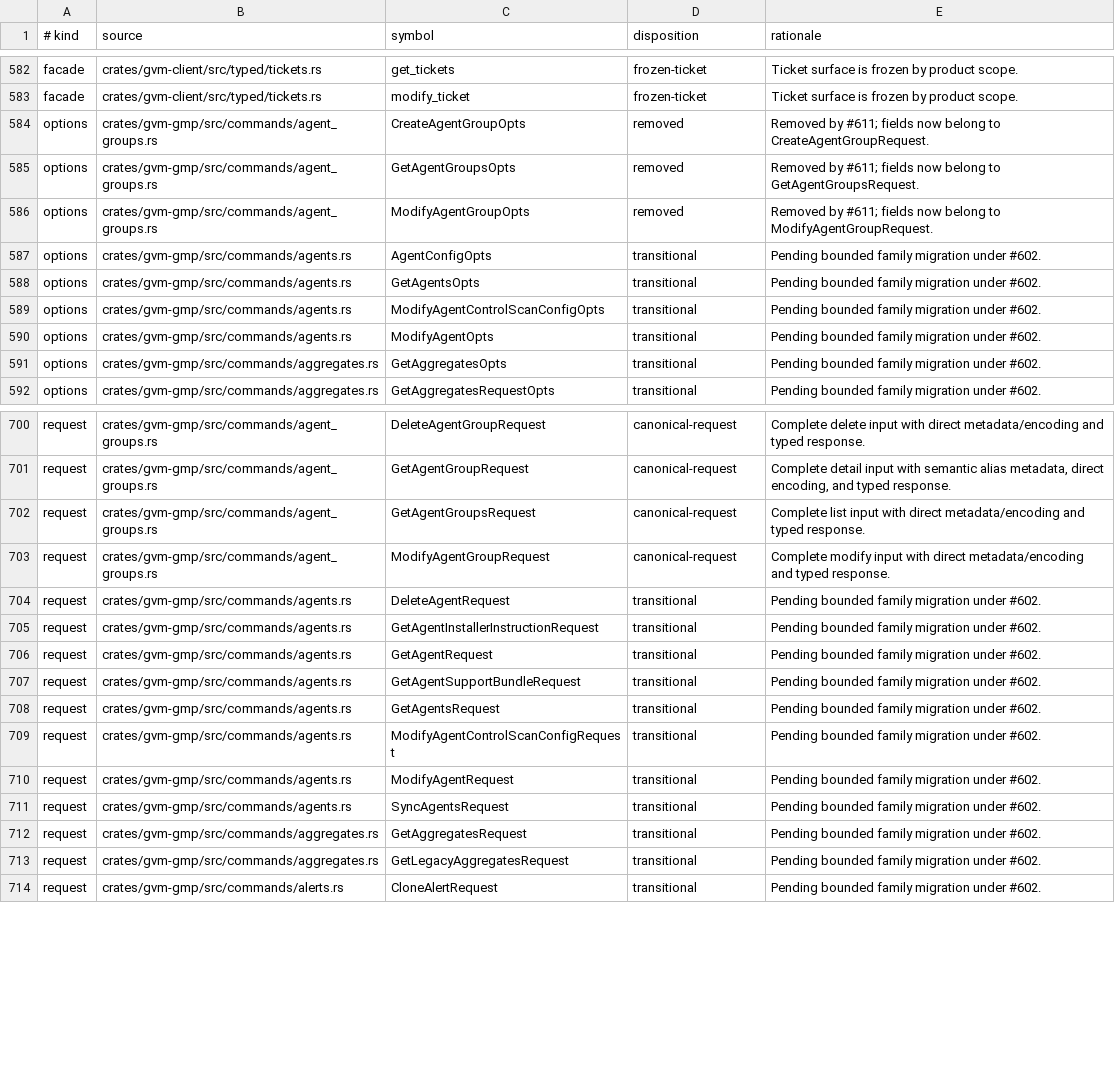
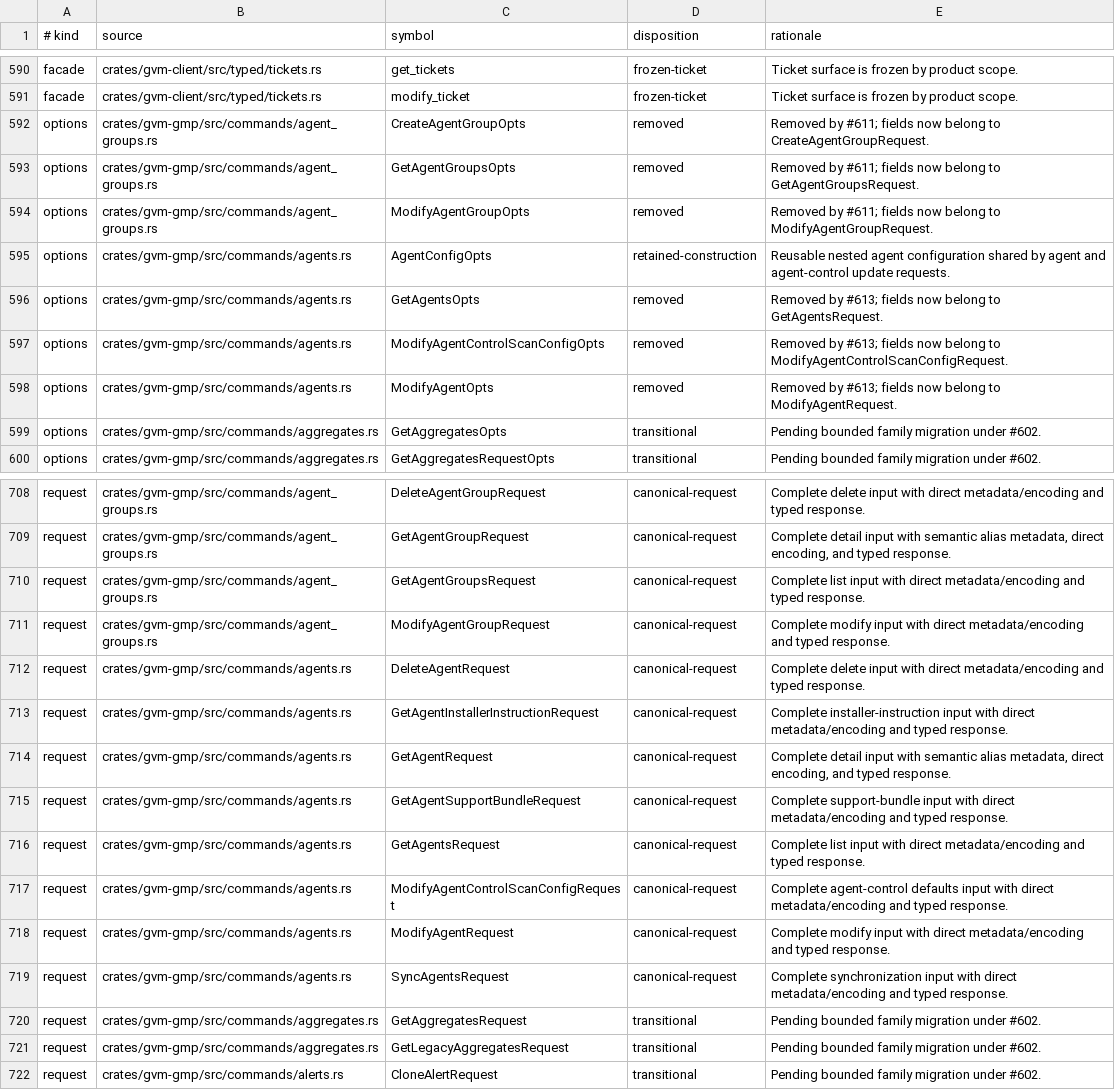
Before and after one commit to greenbone-hive/rust-gvm, a TSV file: docs/canonical-request-disposition.tsv, drawn as a sheet; only a part is shown, gaps mark what is left out; the diff covers the shown part only.

Commit message:
refactor(gmp): make agent requests canonical (#614)
Make agent requests canonical.

Agent: Thoth
Model: openai/gpt-5.6-sol
Thinking: xhigh
Bot-Owner: @llunved

```diff
--- a/docs/canonical-request-disposition.tsv
+++ b/docs/canonical-request-disposition.tsv
@@ -586,6 +594,6 @@ options	crates/gvm-gmp/src/commands/agent_groups.rs	GetAgentGroupsOpts	removed	R
 options	crates/gvm-gmp/src/commands/agent_groups.rs	ModifyAgentGroupOpts	removed	Removed by #611; fields now belong to ModifyAgentGroupRequest.
-options	crates/gvm-gmp/src/commands/agents.rs	AgentConfigOpts	transitional	Pending bounded family migration under #602.
-options	crates/gvm-gmp/src/commands/agents.rs	GetAgentsOpts	transitional	Pending bounded family migration under #602.
-options	crates/gvm-gmp/src/commands/agents.rs	ModifyAgentControlScanConfigOpts	transitional	Pending bounded family migration under #602.
-options	crates/gvm-gmp/src/commands/agents.rs	ModifyAgentOpts	transitional	Pending bounded family migration under #602.
+options	crates/gvm-gmp/src/commands/agents.rs	AgentConfigOpts	retained-construction	Reusable nested agent configuration shared by agent and agent-control update requests.
+options	crates/gvm-gmp/src/commands/agents.rs	GetAgentsOpts	removed	Removed by #613; fields now belong to GetAgentsRequest.
+options	crates/gvm-gmp/src/commands/agents.rs	ModifyAgentControlScanConfigOpts	removed	Removed by #613; fields now belong to ModifyAgentControlScanConfigRequest.
+options	crates/gvm-gmp/src/commands/agents.rs	ModifyAgentOpts	removed	Removed by #613; fields now belong to ModifyAgentRequest.
 options	crates/gvm-gmp/src/commands/aggregates.rs	GetAggregatesOpts	transitional	Pending bounded family migration under #602.
@@ -703,10 +711,10 @@ request	crates/gvm-gmp/src/commands/agent_groups.rs	GetAgentGroupsRequest	canoni
 request	crates/gvm-gmp/src/commands/agent_groups.rs	ModifyAgentGroupRequest	canonical-request	Complete modify input with direct metadata/encoding and typed response.
-request	crates/gvm-gmp/src/commands/agents.rs	DeleteAgentRequest	transitional	Pending bounded family migration under #602.
-request	crates/gvm-gmp/src/commands/agents.rs	GetAgentInstallerInstructionRequest	transitional	Pending bounded family migration under #602.
-request	crates/gvm-gmp/src/commands/agents.rs	GetAgentRequest	transitional	Pending bounded family migration under #602.
-request	crates/gvm-gmp/src/commands/agents.rs	GetAgentSupportBundleRequest	transitional	Pending bounded family migration under #602.
-request	crates/gvm-gmp/src/commands/agents.rs	GetAgentsRequest	transitional	Pending bounded family migration under #602.
-request	crates/gvm-gmp/src/commands/agents.rs	ModifyAgentControlScanConfigRequest	transitional	Pending bounded family migration under #602.
-request	crates/gvm-gmp/src/commands/agents.rs	ModifyAgentRequest	transitional	Pending bounded family migration under #602.
-request	crates/gvm-gmp/src/commands/agents.rs	SyncAgentsRequest	transitional	Pending bounded family migration under #602.
+request	crates/gvm-gmp/src/commands/agents.rs	DeleteAgentRequest	canonical-request	Complete delete input with direct metadata/encoding and typed response.
+request	crates/gvm-gmp/src/commands/agents.rs	GetAgentInstallerInstructionRequest	canonical-request	Complete installer-instruction input with direct metadata/encoding and typed response.
+request	crates/gvm-gmp/src/commands/agents.rs	GetAgentRequest	canonical-request	Complete detail input with semantic alias metadata, direct encoding, and typed response.
+request	crates/gvm-gmp/src/commands/agents.rs	GetAgentSupportBundleRequest	canonical-request	Complete support-bundle input with direct metadata/encoding and typed response.
+request	crates/gvm-gmp/src/commands/agents.rs	GetAgentsRequest	canonical-request	Complete list input with direct metadata/encoding and typed response.
+request	crates/gvm-gmp/src/commands/agents.rs	ModifyAgentControlScanConfigRequest	canonical-request	Complete agent-control defaults input with direct metadata/encoding and typed response.
+request	crates/gvm-gmp/src/commands/agents.rs	ModifyAgentRequest	canonical-request	Complete modify input with direct metadata/encoding and typed response.
+request	crates/gvm-gmp/src/commands/agents.rs	SyncAgentsRequest	canonical-request	Complete synchronization input with direct metadata/encoding and typed response.
 request	crates/gvm-gmp/src/commands/aggregates.rs	GetAggregatesRequest	transitional	Pending bounded family migration under #602.
```
Also changed, not shown: 8 added rows and 16 edited cells elsewhere in this file, 13 other files.
